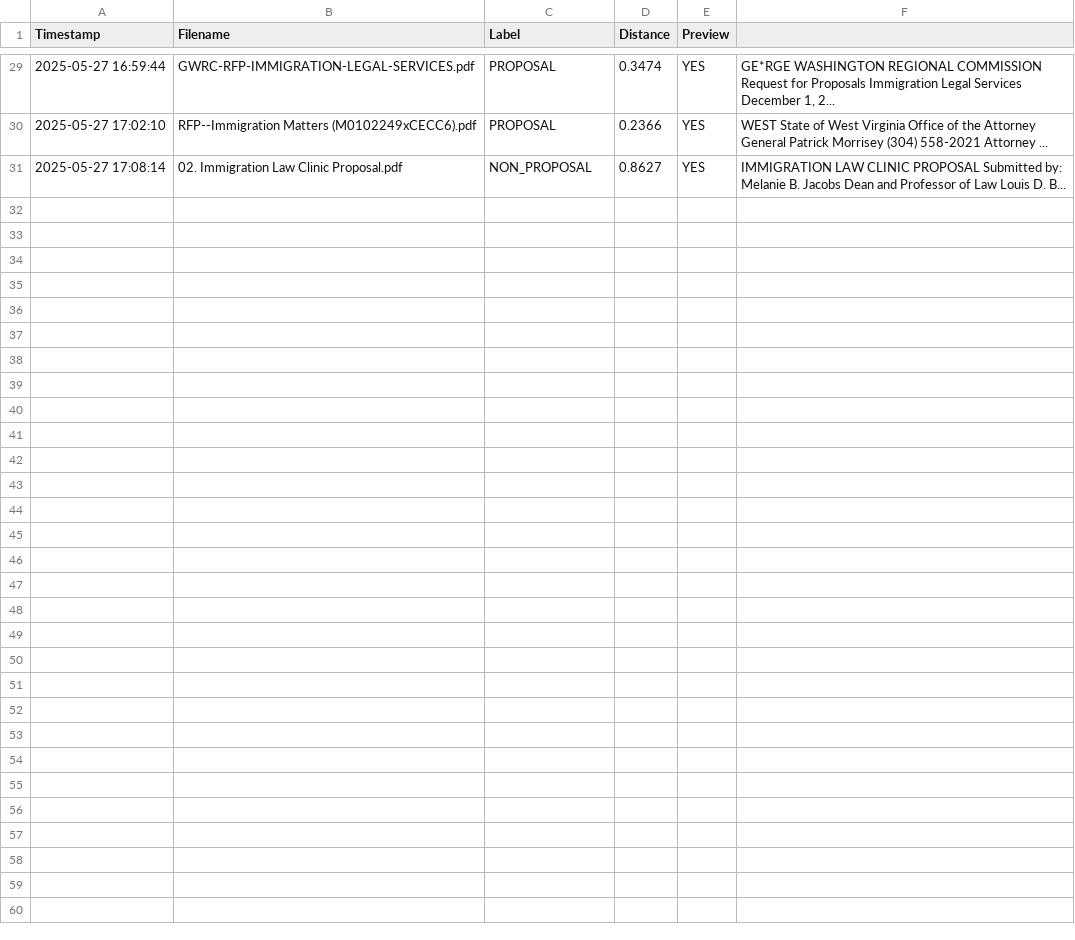
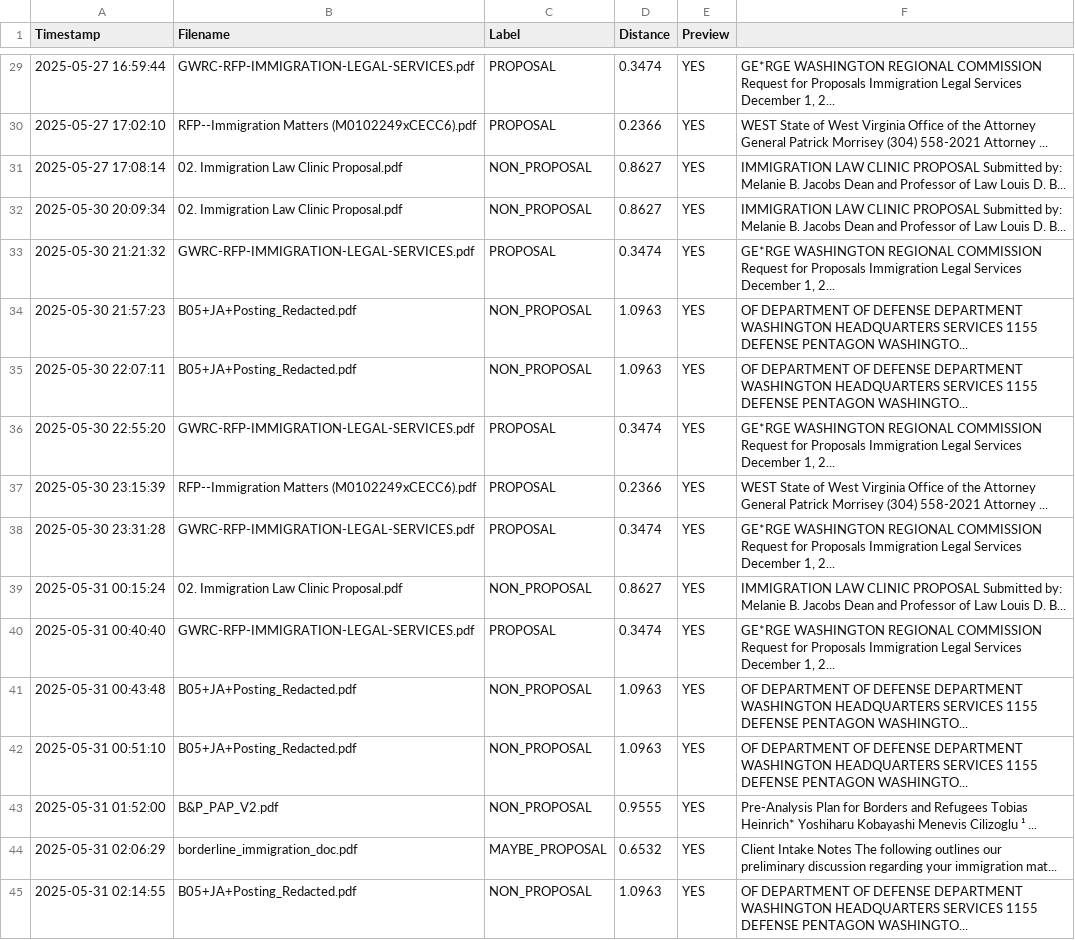
Before and after one commit to saianeesh01/proposal_scanner_prototype, a CSV file: backend/scan_log.csv, drawn as a sheet; only a part is shown, gaps mark what is left out.

```diff
--- a/backend/scan_log.csv
+++ b/backend/scan_log.csv
@@ -31 +31,15 @@ Timestamp,Filename,Label,Distance,Preview
 2025-05-27 17:08:14,02. Immigration Law Clinic Proposal.pdf,NON_PROPOSAL,0.8627,YES,IMMIGRATION LAW CLINIC PROPOSAL Submitted by: Melanie B. Jacobs Dean and Professor of Law Louis D. B...
+2025-05-30 20:09:34,02. Immigration Law Clinic Proposal.pdf,NON_PROPOSAL,0.8627,YES,IMMIGRATION LAW CLINIC PROPOSAL Submitted by: Melanie B. Jacobs Dean and Professor of Law Louis D. B...
+2025-05-30 21:21:32,GWRC-RFP-IMMIGRATION-LEGAL-SERVICES.pdf,PROPOSAL,0.3474,YES,"GE*RGE WASHINGTON REGIONAL COMMISSION Request for Proposals Immigration Legal Services December 1, 2..."
+2025-05-30 21:57:23,B05+JA+Posting_Redacted.pdf,NON_PROPOSAL,1.0963,YES,OF DEPARTMENT OF DEFENSE DEPARTMENT WASHINGTON HEADQUARTERS SERVICES 1155 DEFENSE PENTAGON WASHINGTO...
+2025-05-30 22:07:11,B05+JA+Posting_Redacted.pdf,NON_PROPOSAL,1.0963,YES,OF DEPARTMENT OF DEFENSE DEPARTMENT WASHINGTON HEADQUARTERS SERVICES 1155 DEFENSE PENTAGON WASHINGTO...
+2025-05-30 22:55:20,GWRC-RFP-IMMIGRATION-LEGAL-SERVICES.pdf,PROPOSAL,0.3474,YES,"GE*RGE WASHINGTON REGIONAL COMMISSION Request for Proposals Immigration Legal Services December 1, 2..."
+2025-05-30 23:15:39,RFP--Immigration Matters (M0102249xCECC6).pdf,PROPOSAL,0.2366,YES,WEST State of West Virginia Office of the Attorney General Patrick Morrisey (304) 558-2021 Attorney ...
+2025-05-30 23:31:28,GWRC-RFP-IMMIGRATION-LEGAL-SERVICES.pdf,PROPOSAL,0.3474,YES,"GE*RGE WASHINGTON REGIONAL COMMISSION Request for Proposals Immigration Legal Services December 1, 2..."
+2025-05-31 00:15:24,02. Immigration Law Clinic Proposal.pdf,NON_PROPOSAL,0.8627,YES,IMMIGRATION LAW CLINIC PROPOSAL Submitted by: Melanie B. Jacobs Dean and Professor of Law Louis D. B...
+2025-05-31 00:40:40,GWRC-RFP-IMMIGRATION-LEGAL-SERVICES.pdf,PROPOSAL,0.3474,YES,"GE*RGE WASHINGTON REGIONAL COMMISSION Request for Proposals Immigration Legal Services December 1, 2..."
+2025-05-31 00:43:48,B05+JA+Posting_Redacted.pdf,NON_PROPOSAL,1.0963,YES,OF DEPARTMENT OF DEFENSE DEPARTMENT WASHINGTON HEADQUARTERS SERVICES 1155 DEFENSE PENTAGON WASHINGTO...
+2025-05-31 00:51:10,B05+JA+Posting_Redacted.pdf,NON_PROPOSAL,1.0963,YES,OF DEPARTMENT OF DEFENSE DEPARTMENT WASHINGTON HEADQUARTERS SERVICES 1155 DEFENSE PENTAGON WASHINGTO...
+2025-05-31 01:52:00,B&P_PAP_V2.pdf,NON_PROPOSAL,0.9555,YES,Pre-Analysis Plan for Borders and Refugees Tobias Heinrich* Yoshiharu Kobayashi Menevis Cilizoglu ¹ ...
+2025-05-31 02:06:29,borderline_immigration_doc.pdf,MAYBE_PROPOSAL,0.6532,YES,Client Intake Notes The following outlines our preliminary discussion regarding your immigration mat...
+2025-05-31 02:14:55,B05+JA+Posting_Redacted.pdf,NON_PROPOSAL,1.0963,YES,OF DEPARTMENT OF DEFENSE DEPARTMENT WASHINGTON HEADQUARTERS SERVICES 1155 DEFENSE PENTAGON WASHINGTO...
```
Also changed, not shown: 17 other files.
